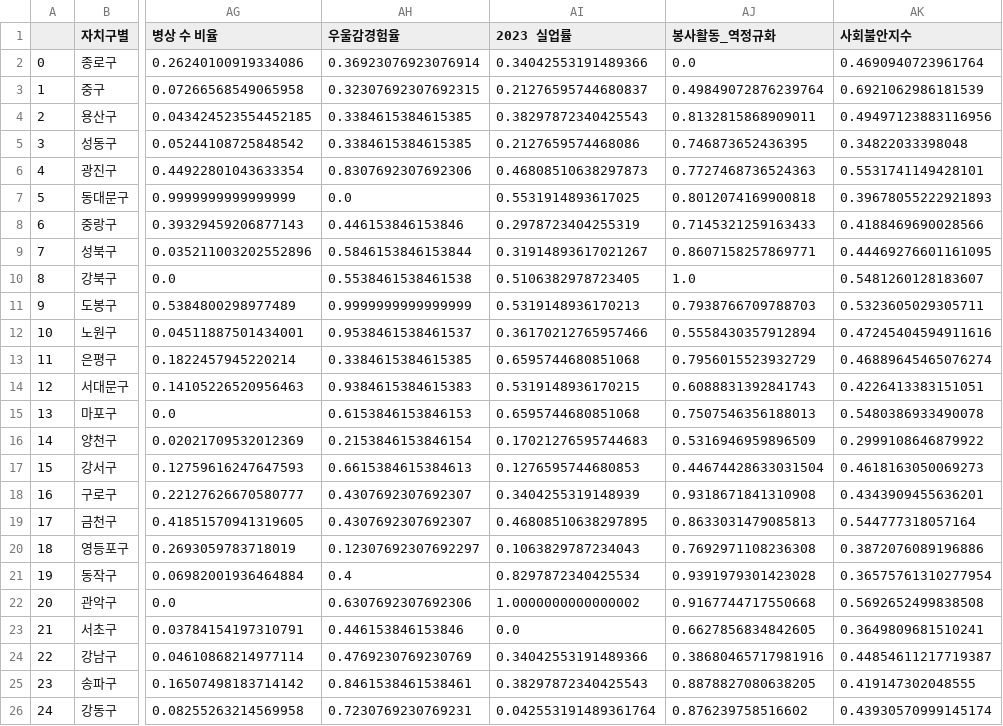
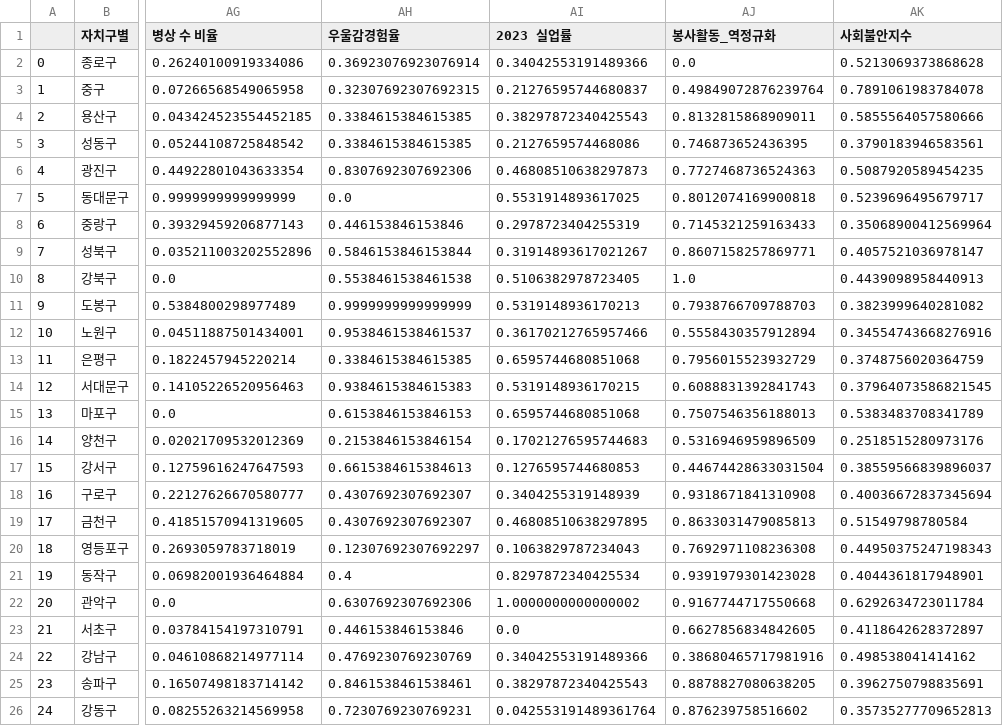
Before and after one commit to CityCrimeResearch/MidProject, a CSV file: members/조준혁/정규화_수정_진짜_최종.csv, drawn as a sheet; only a part is shown, gaps mark what is left out; the diff names each change by its address in the sheet, - before the commit and + after, or states it on an @@ line.

```diff
--- a/members/조준혁/정규화_수정_진짜_최종.csv
+++ b/members/조준혁/정규화_수정_진짜_최종.csv
-AK2 (사회불안지수): 0.4690940723961764
+AK2 (사회불안지수): 0.5213069373868628
-AK3 (사회불안지수): 0.6921062986181539
+AK3 (사회불안지수): 0.7891061983784078
-AK4 (사회불안지수): 0.49497123883116956
+AK4 (사회불안지수): 0.5855564057580666
-AK5 (사회불안지수): 0.34822033398048
+AK5 (사회불안지수): 0.3790183946583561
-AK6 (사회불안지수): 0.5531741149428101
+AK6 (사회불안지수): 0.5087920589454235
-AK7 (사회불안지수): 0.39678055222921893
+AK7 (사회불안지수): 0.5239696495679717
-AK8 (사회불안지수): 0.4188469690028566
+AK8 (사회불안지수): 0.35068900412569964
-AK9 (사회불안지수): 0.44469276601161095
+AK9 (사회불안지수): 0.4057521036978147
-AK10 (사회불안지수): 0.5481260128183607
+AK10 (사회불안지수): 0.4439098958440913
-AK11 (사회불안지수): 0.5323605029305711
+AK11 (사회불안지수): 0.3823999640281082
-AK12 (사회불안지수): 0.47245404594911616
+AK12 (사회불안지수): 0.34554743668276916
-AK13 (사회불안지수): 0.46889645465076274
+AK13 (사회불안지수): 0.3748756020364759
-AK14 (사회불안지수): 0.4226413383151051
+AK14 (사회불안지수): 0.37964073586821545
-AK15 (사회불안지수): 0.5480386933490078
+AK15 (사회불안지수): 0.5383483708341789
-AK16 (사회불안지수): 0.2999108646879922
+AK16 (사회불안지수): 0.2518515280973176
-AK17 (사회불안지수): 0.4618163050069273
+AK17 (사회불안지수): 0.38559566839896037
-AK18 (사회불안지수): 0.4343909455636201
+AK18 (사회불안지수): 0.40036672837345694
-AK19 (사회불안지수): 0.544777318057164
+AK19 (사회불안지수): 0.51549798780584
-AK20 (사회불안지수): 0.3872076089196886
+AK20 (사회불안지수): 0.44950375247198343
-AK21 (사회불안지수): 0.36575761310277954
+AK21 (사회불안지수): 0.4044361817948901
-AK22 (사회불안지수): 0.5692652499838508
+AK22 (사회불안지수): 0.6292634723011784
-AK23 (사회불안지수): 0.3649809681510241
+AK23 (사회불안지수): 0.4118642628372897
-AK24 (사회불안지수): 0.44854611217719387
+AK24 (사회불안지수): 0.498538041414162
-AK25 (사회불안지수): 0.419147302048555
+AK25 (사회불안지수): 0.3962750798835691
-AK26 (사회불안지수): 0.43930570999145174
+AK26 (사회불안지수): 0.35735277709652813
```
Also changed, not shown: 3 other files.
